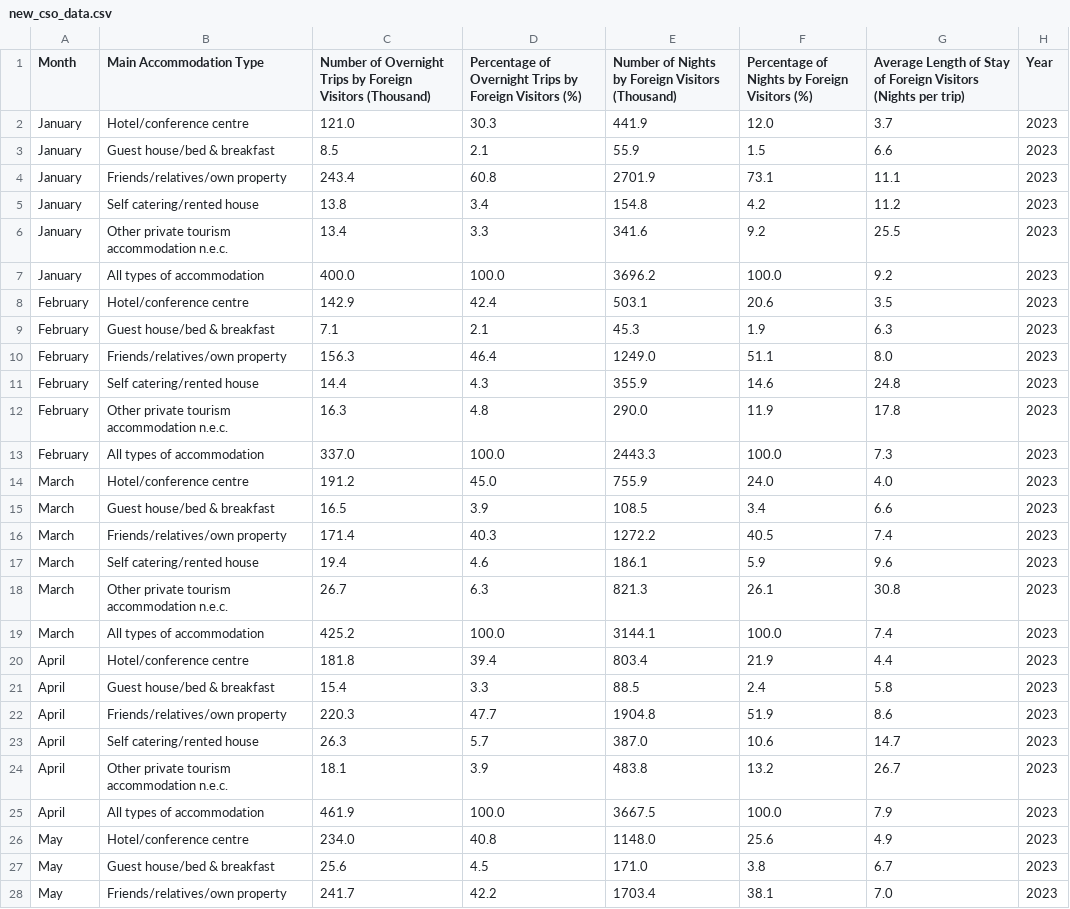
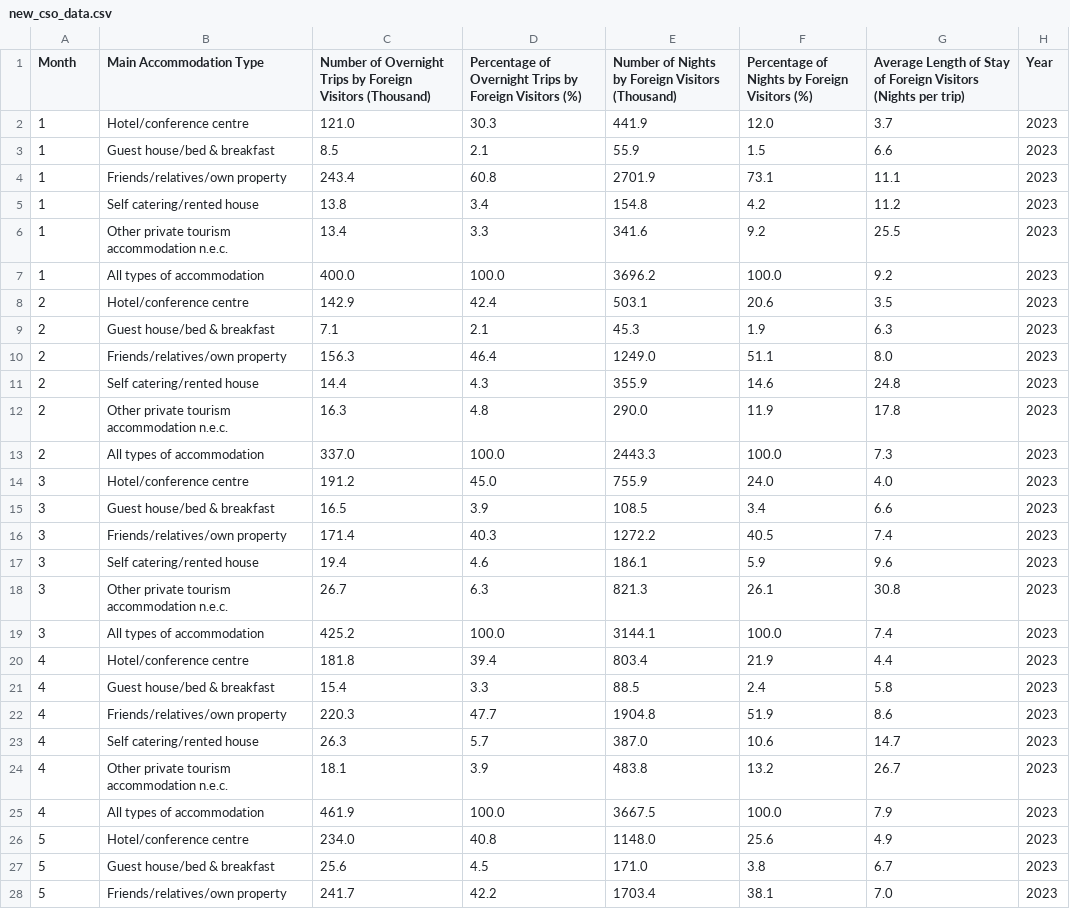
Before and after one commit to IssetVillegas/CCT-Dublin-msc-da-sept-24-sem-1-ca1-IssetVillegas, a CSV file: new_cso_data.csv, drawn as a sheet; only a part is shown; the diff covers the shown part only.

```diff
--- a/new_cso_data.csv
+++ b/new_cso_data.csv
@@ -1,28 +1,28 @@
 Month,Main Accommodation Type,Number of Overnight Trips by Foreign Visitors (Thousand),Percentage of Overnight Trips by Foreign Visitors (%),Number of Nights by Foreign Visitors (Thousand),Percentage of Nights by Foreign Visitors (%),Average Length of Stay of Foreign Visitors (Nights per trip),Year
-January,Hotel/conference centre,121.0,30.3,441.9,12.0,3.7,2023
-January,Guest house/bed & breakfast,8.5,2.1,55.9,1.5,6.6,2023
-January,Friends/relatives/own property,243.4,60.8,2701.9,73.1,11.1,2023
-January,Self catering/rented house,13.8,3.4,154.8,4.2,11.2,2023
-January,Other private tourism accommodation n.e.c.,13.4,3.3,341.6,9.2,25.5,2023
-January,All types of accommodation,400.0,100.0,3696.2,100.0,9.2,2023
-February,Hotel/conference centre,142.9,42.4,503.1,20.6,3.5,2023
-February,Guest house/bed & breakfast,7.1,2.1,45.3,1.9,6.3,2023
-February,Friends/relatives/own property,156.3,46.4,1249.0,51.1,8.0,2023
-February,Self catering/rented house,14.4,4.3,355.9,14.6,24.8,2023
-February,Other private tourism accommodation n.e.c.,16.3,4.8,290.0,11.9,17.8,2023
-February,All types of accommodation,337.0,100.0,2443.3,100.0,7.3,2023
-March,Hotel/conference centre,191.2,45.0,755.9,24.0,4.0,2023
-March,Guest house/bed & breakfast,16.5,3.9,108.5,3.4,6.6,2023
-March,Friends/relatives/own property,171.4,40.3,1272.2,40.5,7.4,2023
-March,Self catering/rented house,19.4,4.6,186.1,5.9,9.6,2023
-March,Other private tourism accommodation n.e.c.,26.7,6.3,821.3,26.1,30.8,2023
-March,All types of accommodation,425.2,100.0,3144.1,100.0,7.4,2023
-April,Hotel/conference centre,181.8,39.4,803.4,21.9,4.4,2023
-April,Guest house/bed & breakfast,15.4,3.3,88.5,2.4,5.8,2023
-April,Friends/relatives/own property,220.3,47.7,1904.8,51.9,8.6,2023
-April,Self catering/rented house,26.3,5.7,387.0,10.6,14.7,2023
-April,Other private tourism accommodation n.e.c.,18.1,3.9,483.8,13.2,26.7,2023
-April,All types of accommodation,461.9,100.0,3667.5,100.0,7.9,2023
-May,Hotel/conference centre,234.0,40.8,1148.0,25.6,4.9,2023
-May,Guest house/bed & breakfast,25.6,4.5,171.0,3.8,6.7,2023
-May,Friends/relatives/own property,241.7,42.2,1703.4,38.1,7.0,2023
+1,Hotel/conference centre,121.0,30.3,441.9,12.0,3.7,2023
+1,Guest house/bed & breakfast,8.5,2.1,55.9,1.5,6.6,2023
+1,Friends/relatives/own property,243.4,60.8,2701.9,73.1,11.1,2023
+1,Self catering/rented house,13.8,3.4,154.8,4.2,11.2,2023
+1,Other private tourism accommodation n.e.c.,13.4,3.3,341.6,9.2,25.5,2023
+1,All types of accommodation,400.0,100.0,3696.2,100.0,9.2,2023
+2,Hotel/conference centre,142.9,42.4,503.1,20.6,3.5,2023
+2,Guest house/bed & breakfast,7.1,2.1,45.3,1.9,6.3,2023
+2,Friends/relatives/own property,156.3,46.4,1249.0,51.1,8.0,2023
+2,Self catering/rented house,14.4,4.3,355.9,14.6,24.8,2023
+2,Other private tourism accommodation n.e.c.,16.3,4.8,290.0,11.9,17.8,2023
+2,All types of accommodation,337.0,100.0,2443.3,100.0,7.3,2023
+3,Hotel/conference centre,191.2,45.0,755.9,24.0,4.0,2023
+3,Guest house/bed & breakfast,16.5,3.9,108.5,3.4,6.6,2023
+3,Friends/relatives/own property,171.4,40.3,1272.2,40.5,7.4,2023
+3,Self catering/rented house,19.4,4.6,186.1,5.9,9.6,2023
+3,Other private tourism accommodation n.e.c.,26.7,6.3,821.3,26.1,30.8,2023
+3,All types of accommodation,425.2,100.0,3144.1,100.0,7.4,2023
+4,Hotel/conference centre,181.8,39.4,803.4,21.9,4.4,2023
+4,Guest house/bed & breakfast,15.4,3.3,88.5,2.4,5.8,2023
+4,Friends/relatives/own property,220.3,47.7,1904.8,51.9,8.6,2023
+4,Self catering/rented house,26.3,5.7,387.0,10.6,14.7,2023
+4,Other private tourism accommodation n.e.c.,18.1,3.9,483.8,13.2,26.7,2023
+4,All types of accommodation,461.9,100.0,3667.5,100.0,7.9,2023
+5,Hotel/conference centre,234.0,40.8,1148.0,25.6,4.9,2023
+5,Guest house/bed & breakfast,25.6,4.5,171.0,3.8,6.7,2023
+5,Friends/relatives/own property,241.7,42.2,1703.4,38.1,7.0,2023
```
Also changed, not shown: 93 edited cells elsewhere in this file, 2 other files.
